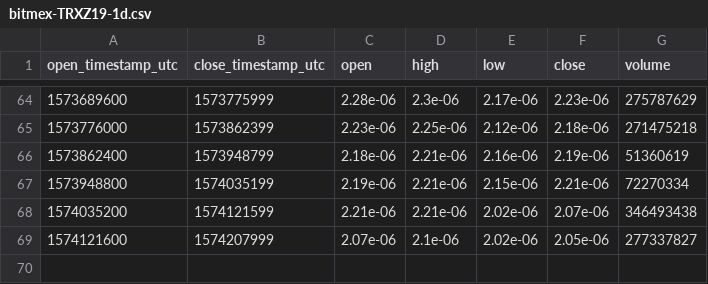
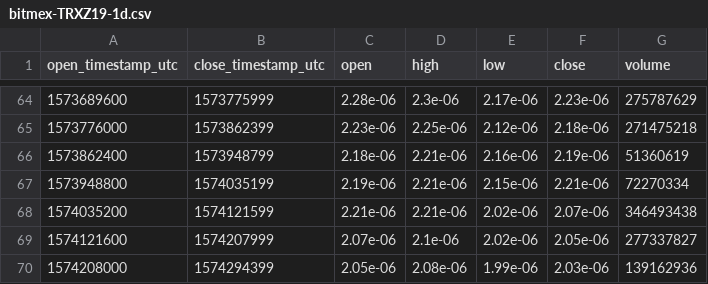
Before and after one commit to cryptobigbro/bitmex-TRXZ19, a CSV file: bitmex-TRXZ19-1d.csv, drawn as a sheet; only a part is shown, gaps mark what is left out; the diff names each change by its address in the sheet, - before the commit and + after, or states it on an @@ line.

```diff
--- a/bitmex-TRXZ19-1d.csv
+++ b/bitmex-TRXZ19-1d.csv
+row 70: 1574208000 | 1574294399 | 2.05e-06 | 2.08e-06 | 1.99e-06 | 2.03e-06 | 139162936
```
Also changed, not shown: bitmex-TRXZ19-1h.csv.
